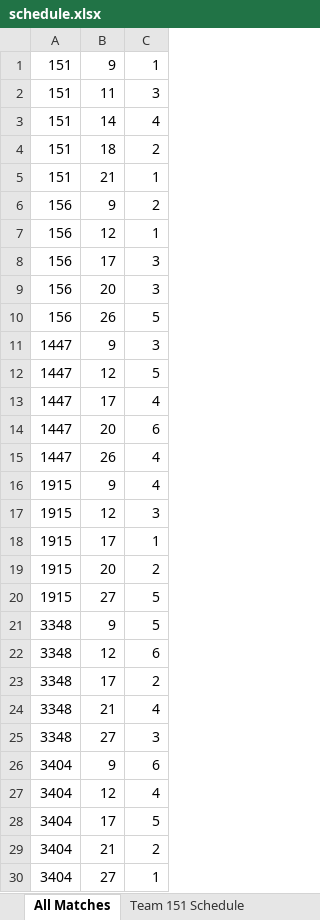
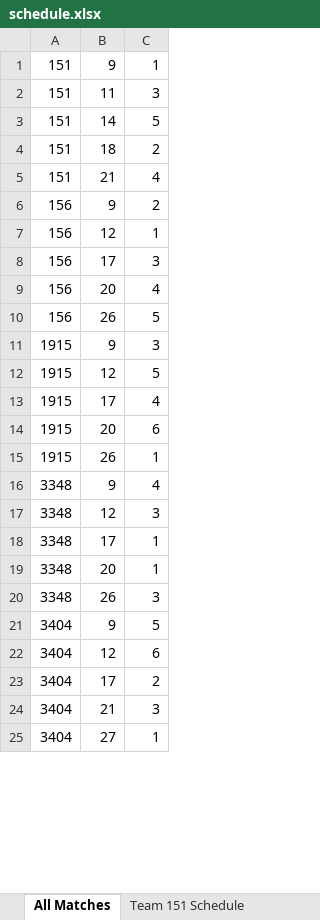
Before and after one commit to Mechanical-Advantage/FLLScoring2019, an Excel workbook: scheduler/schedule.xlsx, sheet All Matches, drawn as a sheet; only a part is shown; values as stored, in another font and other column widths than the file's, no borders; removed rows and columns are numbered as before the commit, all else as after; the diff covers the shown part only; the diff names each change by its address in the sheet, - before the commit and + after, or states it on an @@ line.

```diff
--- a/scheduler/schedule.xlsx (sheet All Matches)
+++ b/scheduler/schedule.xlsx (sheet All Matches)
-C3: 4
+C3: 5
-C5: 1
+C5: 4
-C9: 3
+C9: 4
-row 11: 1447 | 9 | 3
-row 12: 1447 | 12 | 5
-row 13: 1447 | 17 | 4
-row 14: 1447 | 20 | 6
-row 15: 1447 | 26 | 4
-C11: 4
+C11: 3
-C12: 3
+C12: 5
-C13: 1
+C13: 4
-C14: 2
+C14: 6
-B15: 27
+B15: 26
-C15: 5
+C15: 1
-C16: 5
+C16: 4
-C17: 6
+C17: 3
-C18: 2
+C18: 1
-B19: 21
+B19: 20
-C19: 4
+C19: 1
-B20: 27
+B20: 26
-C21: 6
+C21: 5
-C22: 4
+C22: 6
-C23: 5
+C23: 2
-C24: 2
+C24: 3
```
Also changed, not shown: 13 added rows, 18 removed rows and 111 edited cells elsewhere in this sheet, sheet Match Schedule, sheet Judging Schedule, sheet Team 40010 Schedule, sheet Team 46660 Schedule, sheet Team 34259 Schedule, sheet Team 19989 Schedule, 34 more sheets, other sheet tabs, 1 other file.
